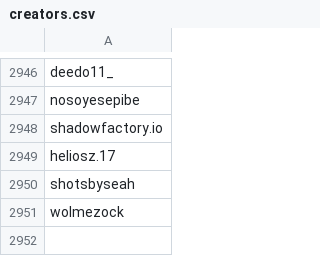
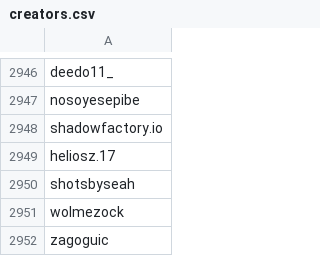
Before and after one commit to edoardottt/spark-ar-creators, a CSV file: creators.csv, drawn as a sheet; only a part is shown, gaps mark what is left out; the diff names each change by its address in the sheet, - before the commit and + after, or states it on an @@ line.

```diff
--- a/creators.csv
+++ b/creators.csv
+row 2952: zagoguic
```
Also changed, not shown: 1 other file.
